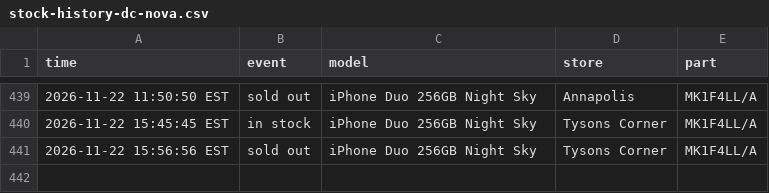
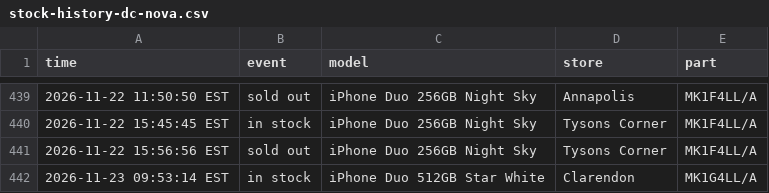
Before and after one commit to abkicks516/iphone-duo-monitor, a CSV file: stock-history-dc-nova.csv, drawn as a sheet; only a part is shown, gaps mark what is left out; the diff names each change by its address in the sheet, - before the commit and + after, or states it on an @@ line.

Commit message:
Stock history: 1 in, 0 out

```diff
--- a/stock-history-dc-nova.csv
+++ b/stock-history-dc-nova.csv
+row 442: 2026-11-23 09:53:14 EST | in stock | iPhone Duo 512GB Star White | Clarendon | MK1G4LL/A
```
